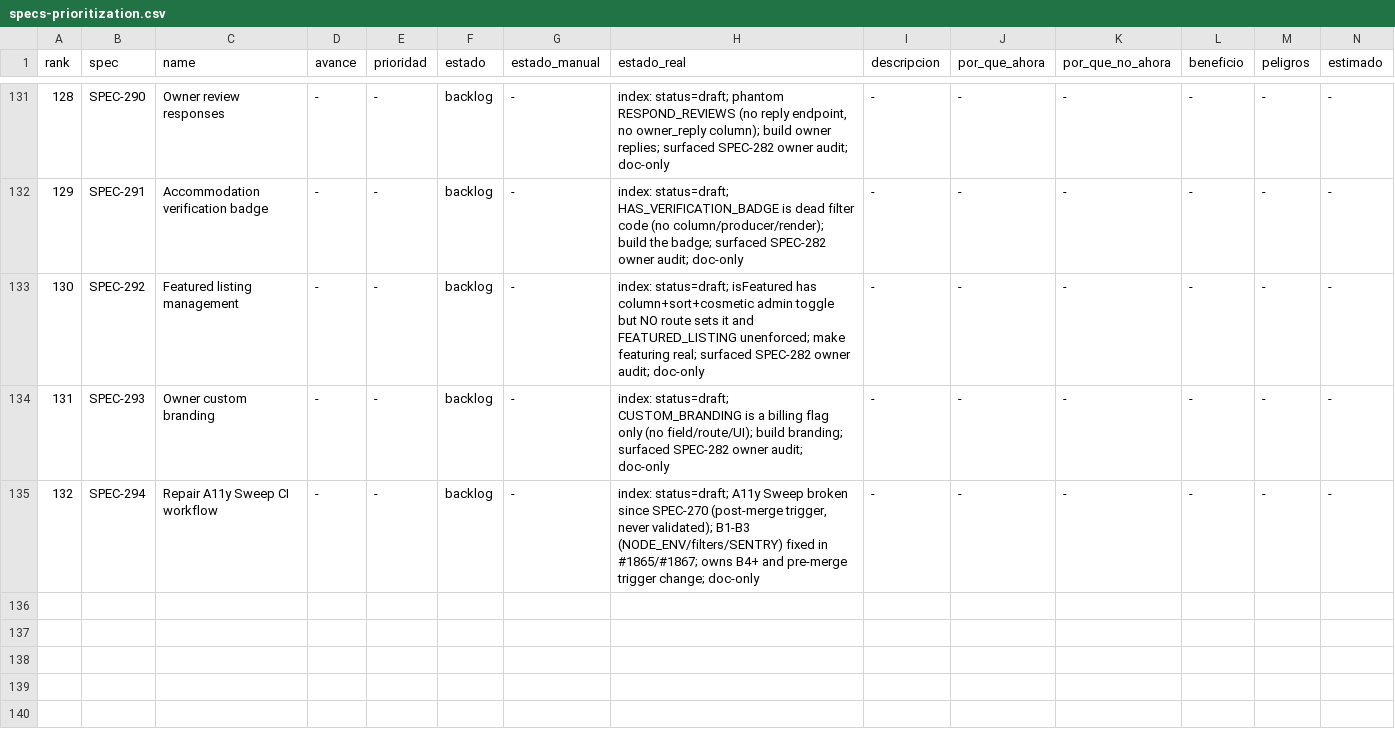
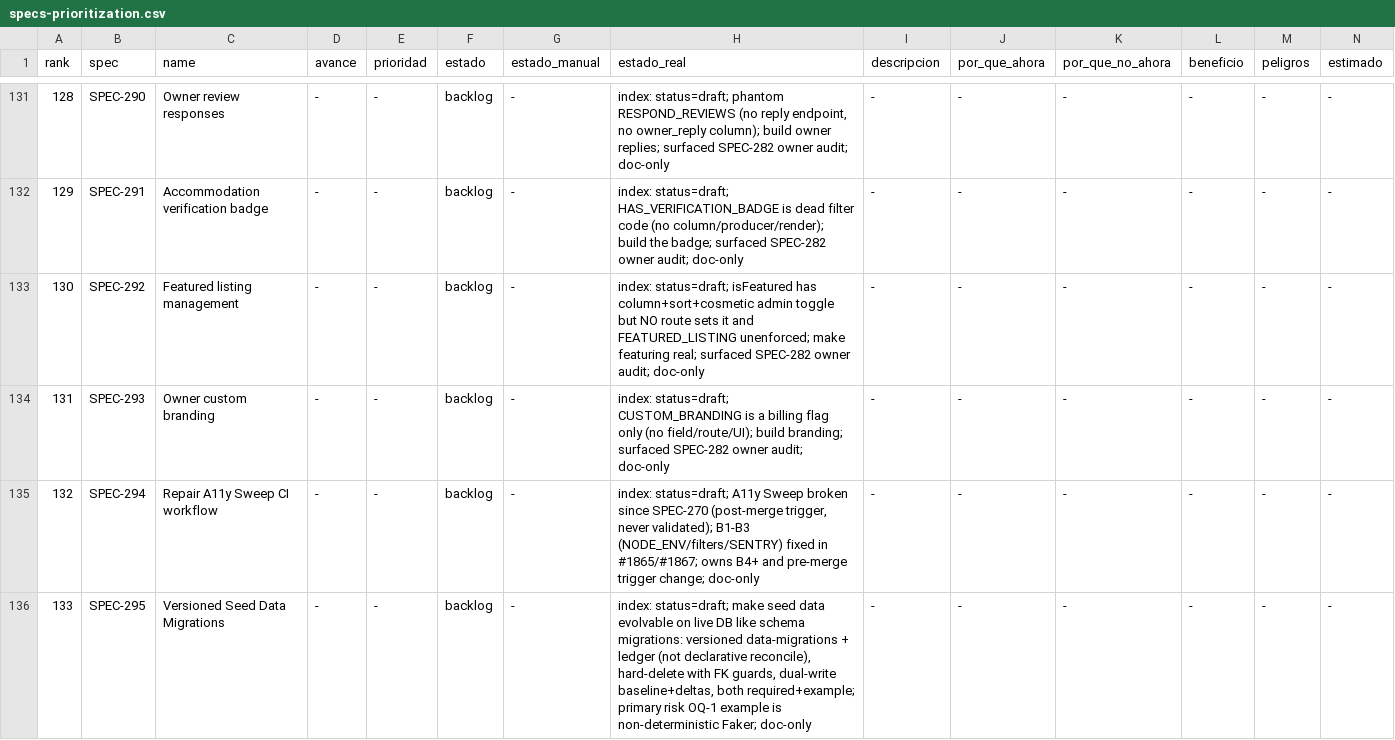
Before and after one commit to qazuor/hospeda, a CSV file: specs-prioritization.csv, drawn as a sheet; only a part is shown, gaps mark what is left out; rows hold the shown columns only; the diff names each change by its address in the sheet, - before the commit and + after, or states it on an @@ line.

Commit message:
docs(spec): add SPEC-295 versioned seed data migrations

```diff
--- a/specs-prioritization.csv
+++ b/specs-prioritization.csv
+row 136: 133 | SPEC-295 | Versioned Seed Data Migrations | - | - | backlog | - | index: status=draft; make seed data evolvable on live DB like schema migrations: versioned data-migrations + ledger (not declarative reconcile), hard-delete with FK guards, dual-write baseline+deltas, both required+example; primary risk OQ-1 example is non-deterministic Faker; doc-only | - | - | - | - | - | -
```
Also changed, not shown: 3 other files.
